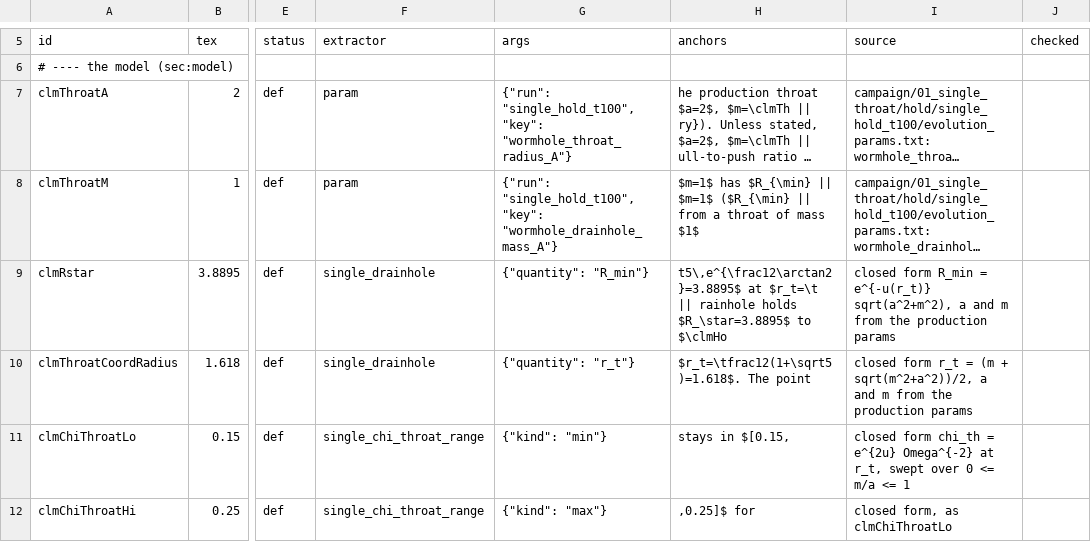
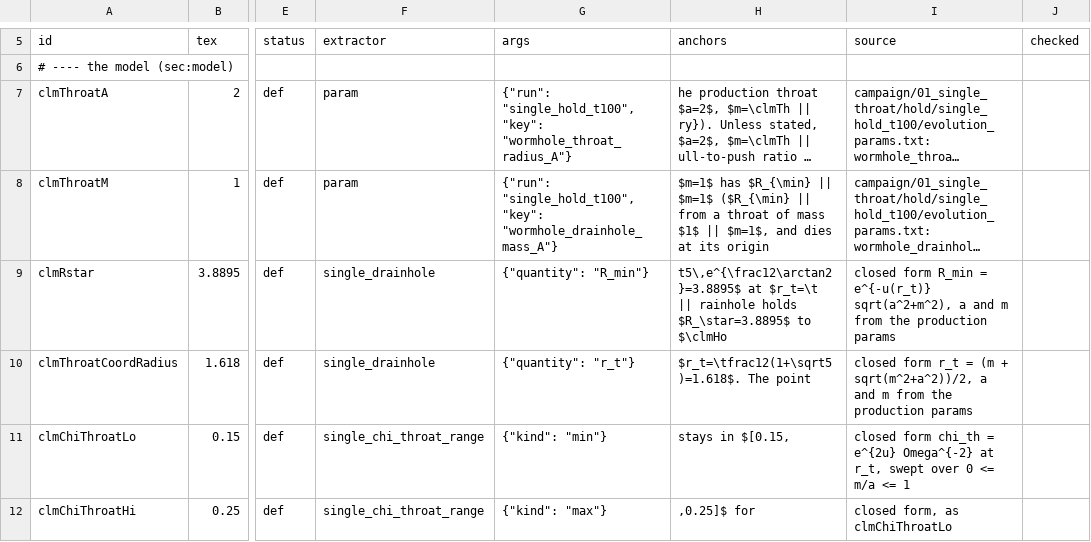
Before and after one commit to Nikchik-coder/GRTeclyn, a TSV file: research/merger/article/claims/ledger_single.tsv, drawn as a sheet; only a part is shown, gaps mark what is left out; long unchanged cells end in …; the diff covers the shown part only; the diff names each change by its address in the sheet, - before the commit and + after, or states it on an @@ line.

```diff
--- a/research/merger/article/claims/ledger_single.tsv
+++ b/research/merger/article/claims/ledger_single.tsv
-H8 (anchors): …mass $1$
+H8 (anchors): …mass $1$ || $m=1$, and dies at its origin
```
Also changed, not shown: 26 edited cells elsewhere in this file, research/merger/article/claims/ledger_mergers.tsv, 15 other files.
